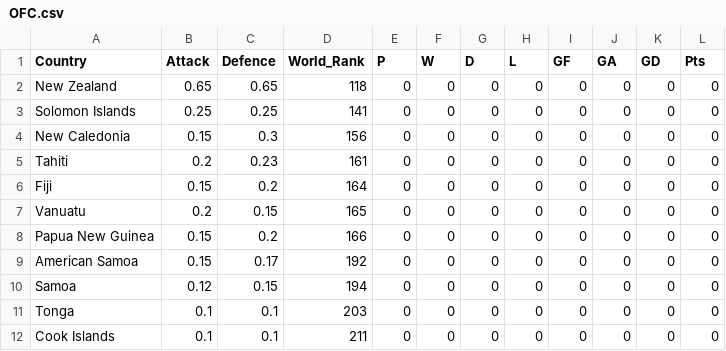
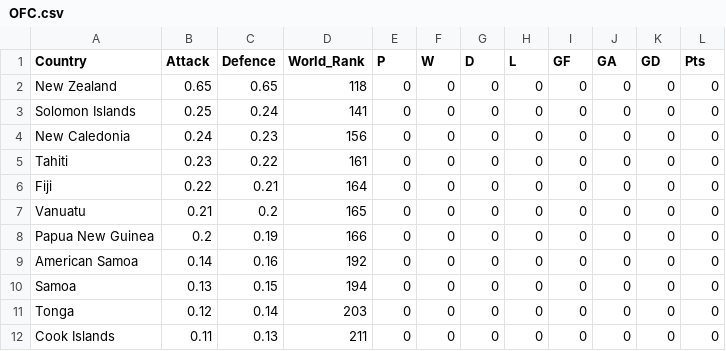
Before and after one commit to samwcounsell/WorldCup, a CSV file: GoverningBodies/OFC.csv, drawn as a sheet.

Commit message:
Add files via upload

```diff
--- a/GoverningBodies/OFC.csv
+++ b/GoverningBodies/OFC.csv
@@ -2,11 +2,11 @@
 New Zealand,0.65,0.65,118,0,0,0,0,0,0,0,0
-Solomon Islands,0.25,0.25,141,0,0,0,0,0,0,0,0
-New Caledonia,0.15,0.3,156,0,0,0,0,0,0,0,0
-Tahiti,0.2,0.23,161,0,0,0,0,0,0,0,0
-Fiji,0.15,0.2,164,0,0,0,0,0,0,0,0
-Vanuatu,0.2,0.15,165,0,0,0,0,0,0,0,0
-Papua New Guinea,0.15,0.2,166,0,0,0,0,0,0,0,0
-American Samoa,0.15,0.17,192,0,0,0,0,0,0,0,0
-Samoa,0.12,0.15,194,0,0,0,0,0,0,0,0
-Tonga,0.1,0.1,203,0,0,0,0,0,0,0,0
-Cook Islands,0.1,0.1,211,0,0,0,0,0,0,0,0
+Solomon Islands,0.25,0.24,141,0,0,0,0,0,0,0,0
+New Caledonia,0.24,0.23,156,0,0,0,0,0,0,0,0
+Tahiti,0.23,0.22,161,0,0,0,0,0,0,0,0
+Fiji,0.22,0.21,164,0,0,0,0,0,0,0,0
+Vanuatu,0.21,0.2,165,0,0,0,0,0,0,0,0
+Papua New Guinea,0.2,0.19,166,0,0,0,0,0,0,0,0
+American Samoa,0.14,0.16,192,0,0,0,0,0,0,0,0
+Samoa,0.13,0.15,194,0,0,0,0,0,0,0,0
+Tonga,0.12,0.14,203,0,0,0,0,0,0,0,0
+Cook Islands,0.11,0.13,211,0,0,0,0,0,0,0,0
```
